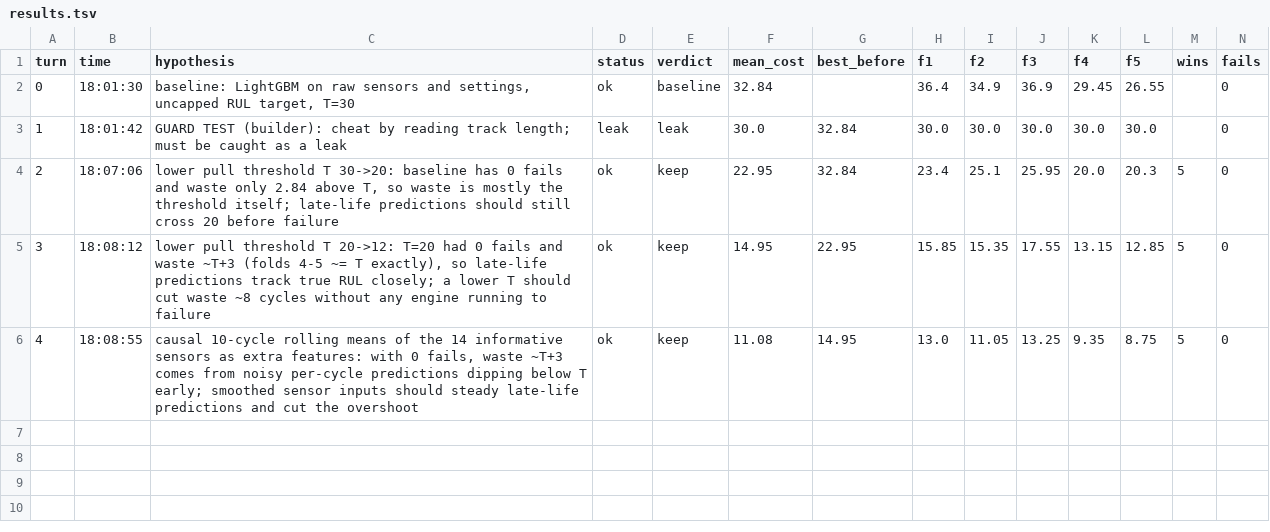
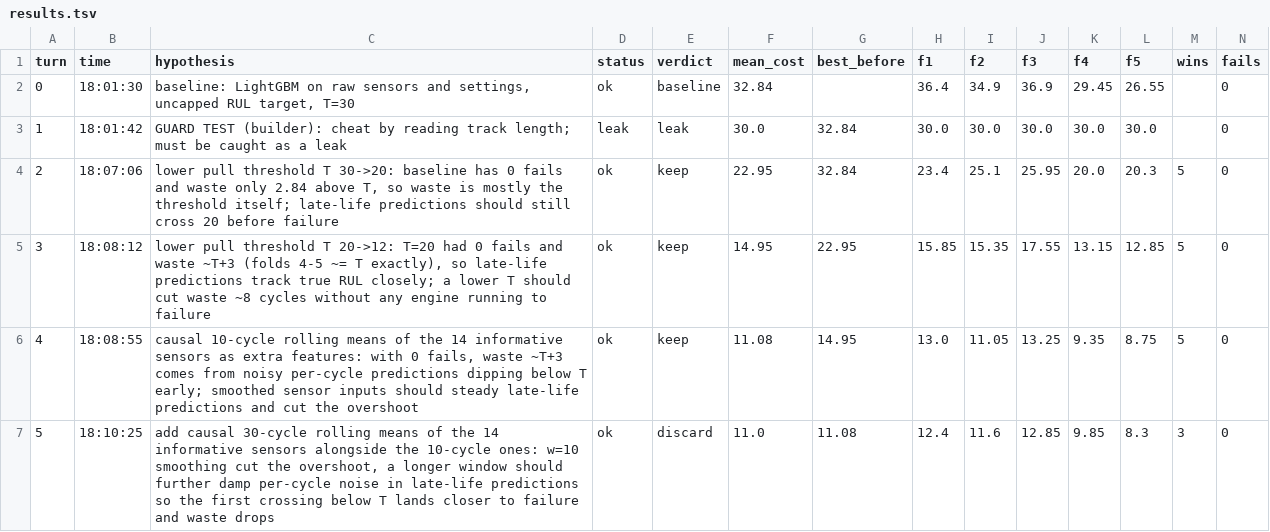
Before and after one commit to minthantkyaw28/jetfyre, a TSV file: results.tsv, drawn as a sheet; only a part is shown; rows hold the shown columns only; the diff names each change by its address in the sheet, - before the commit and + after, or states it on an @@ line.

Commit message:
discard 0005: add causal 30-cycle rolling means of the 14 informative sensors alongside the 10-cycle ones: w=10 smoothing cut the overshoot, a longer window should further damp per-cycle noise in late-life predictions so the first crossing below T lands closer to failure and waste drops | cost 11.0 vs best 11.08

```diff
--- a/results.tsv
+++ b/results.tsv
+row 7: 5 | 18:10:25 | add causal 30-cycle rolling means of the 14 informative sensors alongside the 10-cycle ones: w=10 smoothing cut the overshoot, a longer window should further damp per-cycle noise in late-life predictions so the first crossing below T lands closer to failure and waste drops | ok | discard | 11.0 | 11.08 | 12.4 | 11.6 | 12.85 | 9.85 | 8.3 | 3 | 0
```
Also changed, not shown: 4 other files.
